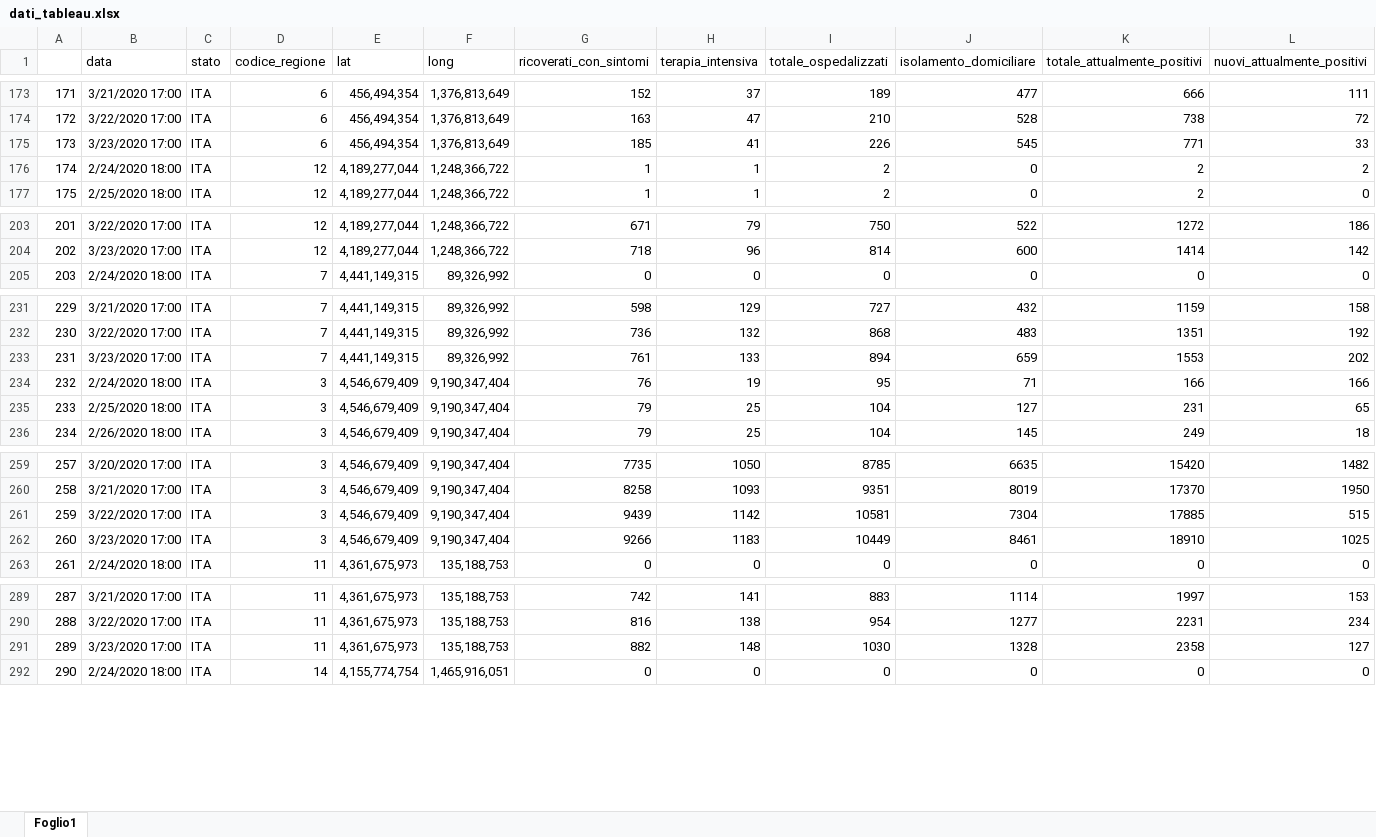
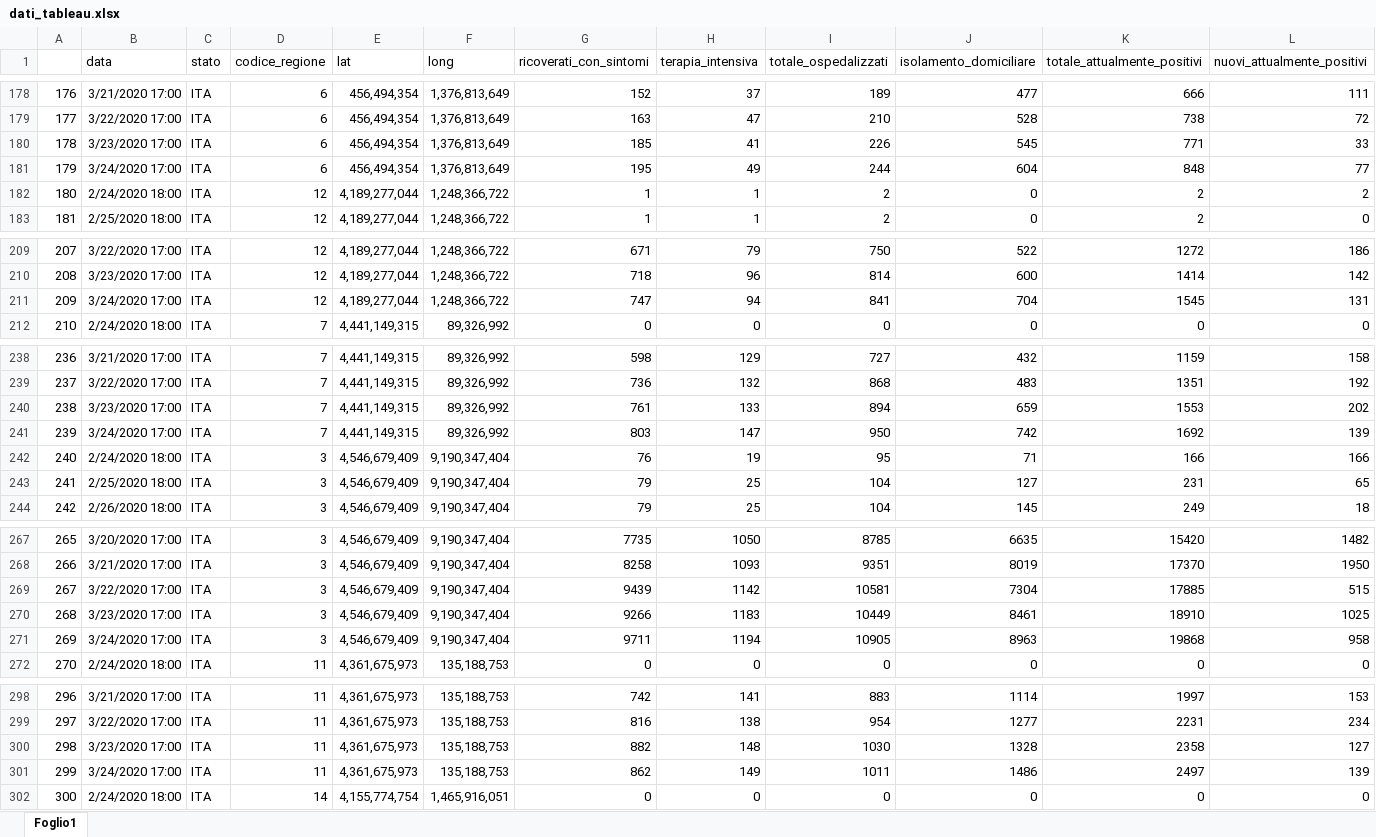
Before and after one commit to Chri1629/coronavirus_analysis, an Excel workbook: dati_tableau.xlsx, sheet Foglio1, drawn as a sheet; only a part is shown, gaps mark what is left out; values as stored, in another font and other column widths than the file's, no borders; rows hold the shown columns only; the diff covers the shown part only; the diff names each change by its address in the sheet, - before the commit and + after, or states it on an @@ line.

```diff
--- a/dati_tableau.xlsx (sheet Foglio1)
+++ b/dati_tableau.xlsx (sheet Foglio1)
@@ column A renumbered between rows 32 and 570 @@
+row 181: 179 | 3/24/2020 17:00 | ITA | 6 | 456,494,354 | 1,376,813,649 | 195 | 49 | 244 | 604 | 848 | 77
+row 211: 209 | 3/24/2020 17:00 | ITA | 12 | 4,189,277,044 | 1,248,366,722 | 747 | 94 | 841 | 704 | 1545 | 131
+row 241: 239 | 3/24/2020 17:00 | ITA | 7 | 4,441,149,315 | 89,326,992 | 803 | 147 | 950 | 742 | 1692 | 139
+row 271: 269 | 3/24/2020 17:00 | ITA | 3 | 4,546,679,409 | 9,190,347,404 | 9711 | 1194 | 10905 | 8963 | 19868 | 958
+row 301: 299 | 3/24/2020 17:00 | ITA | 11 | 4,361,675,973 | 135,188,753 | 862 | 149 | 1011 | 1486 | 2497 | 139
```
Also changed, not shown: 14 added rows elsewhere in this sheet, 3 other files.
